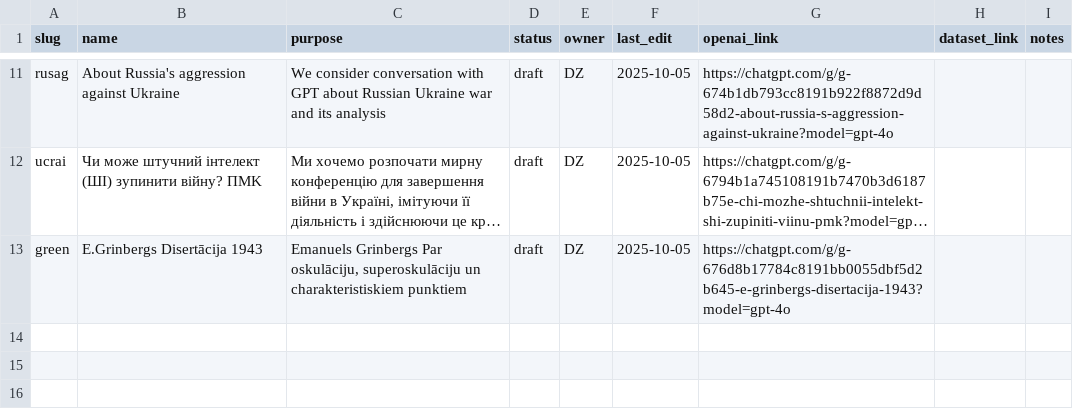
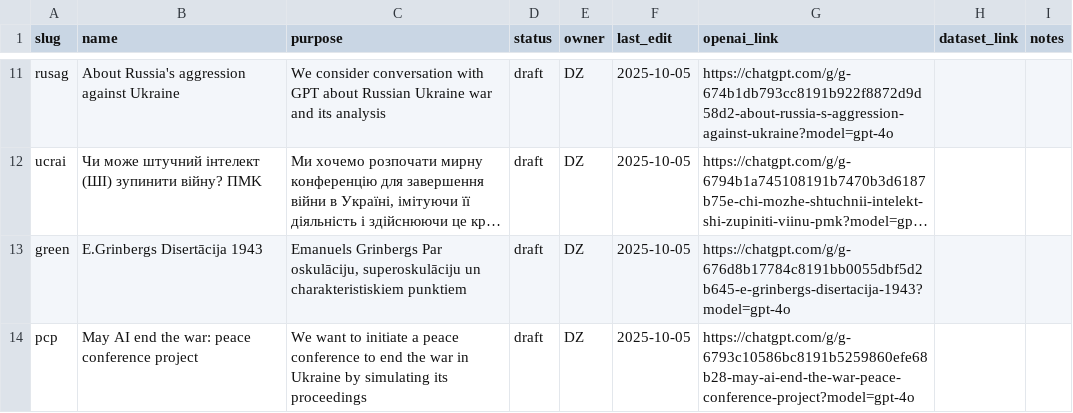
Before and after one commit to italozeps/custom-gpts, a CSV file: gpts.csv, drawn as a sheet; only a part is shown, gaps mark what is left out; long unchanged cells end in …; the diff names each change by its address in the sheet, - before the commit and + after, or states it on an @@ line.

Commit message:
Update gpts.csv

```diff
--- a/gpts.csv
+++ b/gpts.csv
+row 14: pcp | May AI end the war: peace conference project | We want to initiate a peace conference to end the war in Ukraine by simulating its proceedings | draft | DZ | 2025-10-05 | https://chatgpt.com/g/g-6793c10586bc8191b5259860efe68b28-may-ai-end-the-war-peace-conference-project?model=gpt-4o
```
